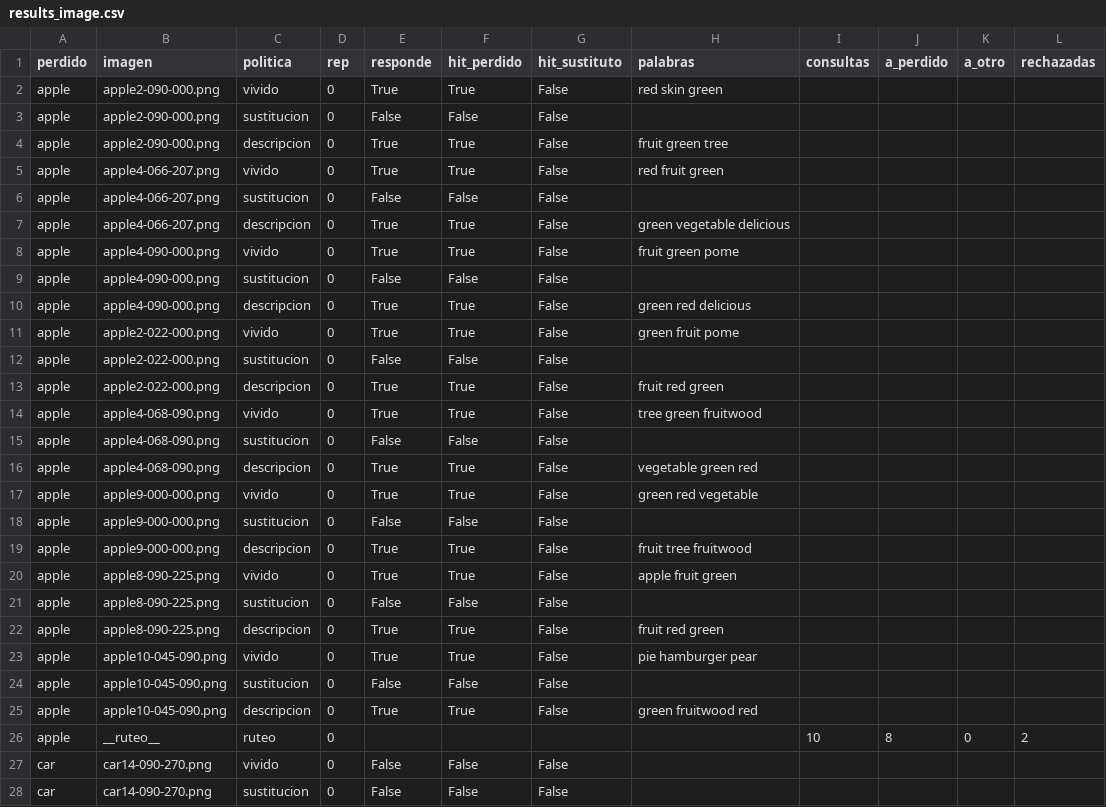
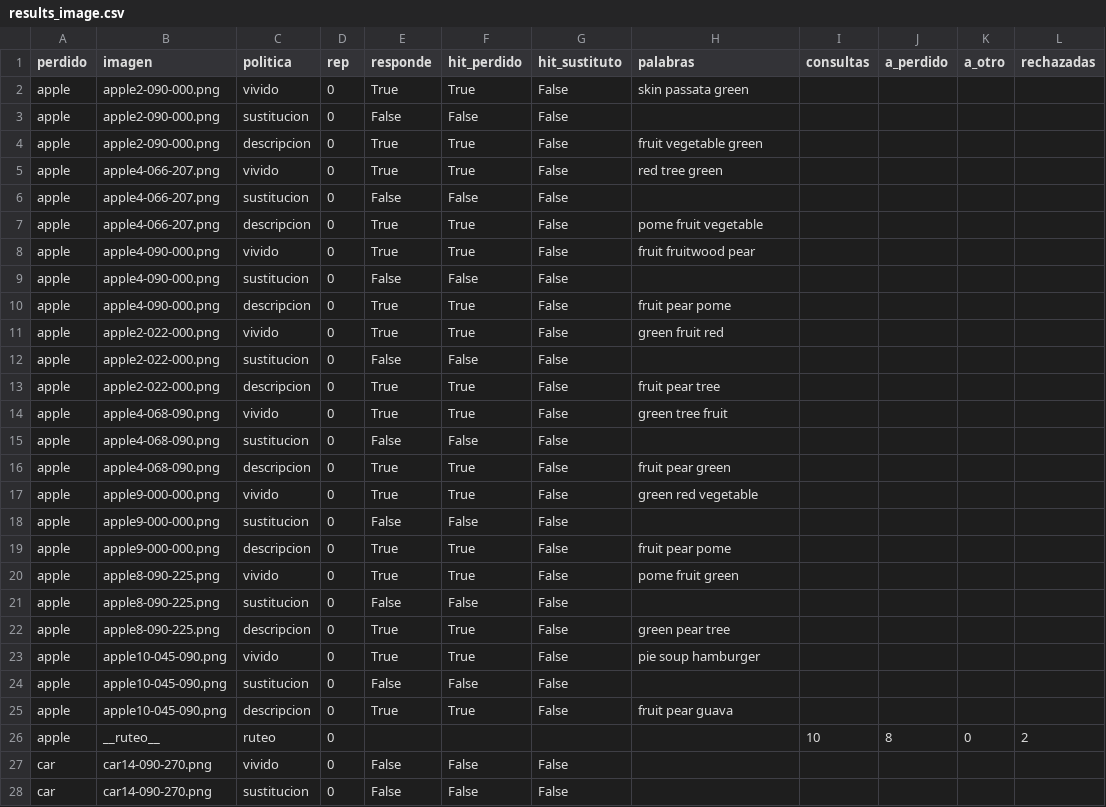
Before and after one commit to Gabiwi13/MAE-TMS, a CSV file: results/experimento9/results_image.csv, drawn as a sheet; only a part is shown; the diff covers the shown part only.

```diff
--- a/results/experimento9/results_image.csv
+++ b/results/experimento9/results_image.csv
@@ -1,26 +1,26 @@
 perdido,imagen,politica,rep,responde,hit_perdido,hit_sustituto,palabras,consultas,a_perdido,a_otro,rechazadas
-apple,apple2-090-000.png,vivido,0,True,True,False,red skin green,,,,
+apple,apple2-090-000.png,vivido,0,True,True,False,skin passata green,,,,
 apple,apple2-090-000.png,sustitucion,0,False,False,False,,,,,
-apple,apple2-090-000.png,descripcion,0,True,True,False,fruit green tree,,,,
-apple,apple4-066-207.png,vivido,0,True,True,False,red fruit green,,,,
+apple,apple2-090-000.png,descripcion,0,True,True,False,fruit vegetable green,,,,
+apple,apple4-066-207.png,vivido,0,True,True,False,red tree green,,,,
 apple,apple4-066-207.png,sustitucion,0,False,False,False,,,,,
-apple,apple4-066-207.png,descripcion,0,True,True,False,green vegetable delicious,,,,
-apple,apple4-090-000.png,vivido,0,True,True,False,fruit green pome,,,,
+apple,apple4-066-207.png,descripcion,0,True,True,False,pome fruit vegetable,,,,
+apple,apple4-090-000.png,vivido,0,True,True,False,fruit fruitwood pear,,,,
 apple,apple4-090-000.png,sustitucion,0,False,False,False,,,,,
-apple,apple4-090-000.png,descripcion,0,True,True,False,green red delicious,,,,
-apple,apple2-022-000.png,vivido,0,True,True,False,green fruit pome,,,,
+apple,apple4-090-000.png,descripcion,0,True,True,False,fruit pear pome,,,,
+apple,apple2-022-000.png,vivido,0,True,True,False,green fruit red,,,,
 apple,apple2-022-000.png,sustitucion,0,False,False,False,,,,,
-apple,apple2-022-000.png,descripcion,0,True,True,False,fruit red green,,,,
-apple,apple4-068-090.png,vivido,0,True,True,False,tree green fruitwood,,,,
+apple,apple2-022-000.png,descripcion,0,True,True,False,fruit pear tree,,,,
+apple,apple4-068-090.png,vivido,0,True,True,False,green tree fruit,,,,
 apple,apple4-068-090.png,sustitucion,0,False,False,False,,,,,
-apple,apple4-068-090.png,descripcion,0,True,True,False,vegetable green red,,,,
+apple,apple4-068-090.png,descripcion,0,True,True,False,fruit pear green,,,,
 apple,apple9-000-000.png,vivido,0,True,True,False,green red vegetable,,,,
 apple,apple9-000-000.png,sustitucion,0,False,False,False,,,,,
-apple,apple9-000-000.png,descripcion,0,True,True,False,fruit tree fruitwood,,,,
-apple,apple8-090-225.png,vivido,0,True,True,False,apple fruit green,,,,
+apple,apple9-000-000.png,descripcion,0,True,True,False,fruit pear pome,,,,
+apple,apple8-090-225.png,vivido,0,True,True,False,pome fruit green,,,,
 apple,apple8-090-225.png,sustitucion,0,False,False,False,,,,,
-apple,apple8-090-225.png,descripcion,0,True,True,False,fruit red green,,,,
-apple,apple10-045-090.png,vivido,0,True,True,False,pie hamburger pear,,,,
+apple,apple8-090-225.png,descripcion,0,True,True,False,green pear tree,,,,
+apple,apple10-045-090.png,vivido,0,True,True,False,pie soup hamburger,,,,
 apple,apple10-045-090.png,sustitucion,0,False,False,False,,,,,
-apple,apple10-045-090.png,descripcion,0,True,True,False,green fruitwood red,,,,
+apple,apple10-045-090.png,descripcion,0,True,True,False,fruit pear guava,,,,
 apple,__ruteo__,ruteo,0,,,,,10,8,0,2
```
Also changed, not shown: 104 edited cells elsewhere in this file, results/experimento9/results_text.csv, 5 other files.
